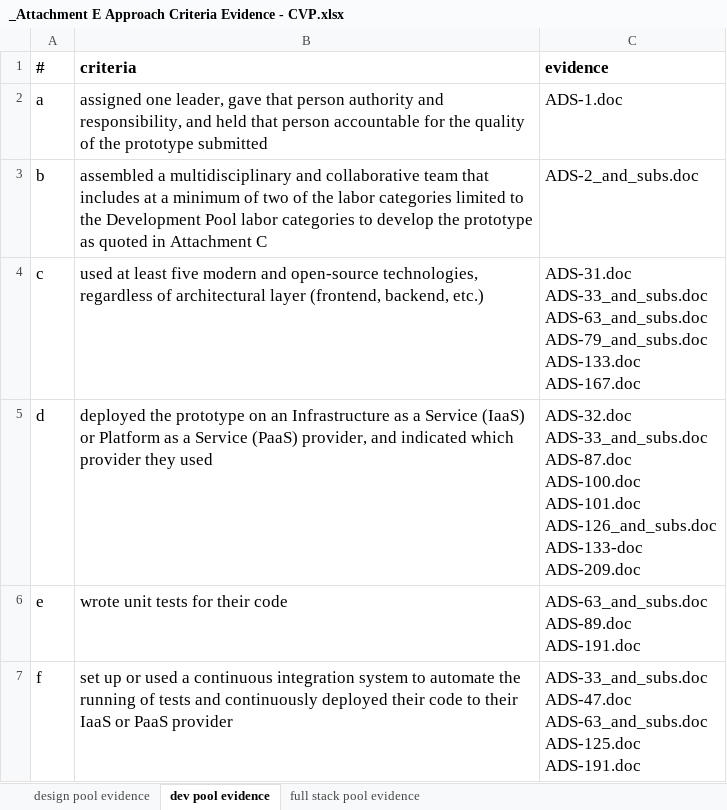
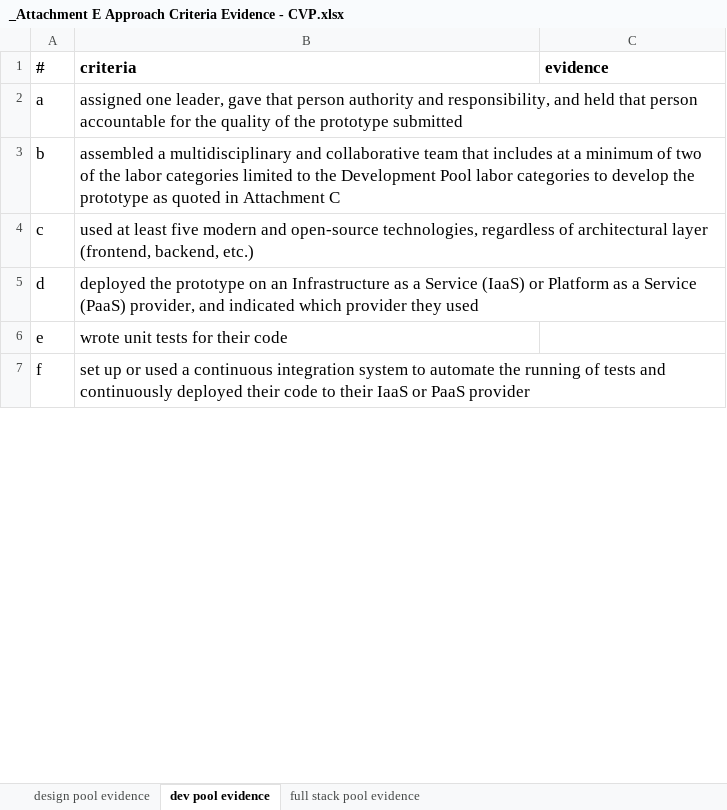
Before and after one commit to CVPcorp/GSA-ADS, an Excel workbook: doc/_Attachment E Approach Criteria Evidence - CVP.xlsx, sheet dev pool evidence, drawn as a sheet; only a part is shown; values as stored, in another font and other column widths than the file's, no borders; ↵ is a line break in a cell; the diff covers the shown part only; the diff names each change by its address in the sheet, - before the commit and + after, or states it on an @@ line.

Commit message:
Updates
Primarily, move evidence to support full-stack pool rather than dev
pool.

```diff
--- a/doc/_Attachment E Approach Criteria Evidence - CVP.xlsx (sheet dev pool evidence)
+++ b/doc/_Attachment E Approach Criteria Evidence - CVP.xlsx (sheet dev pool evidence)
-C2 (evidence): ADS-1.doc
+C2 (evidence): (empty)
-C3 (evidence): ADS-2_and_subs.doc
+C3 (evidence): (empty)
-C4 (evidence): ADS-31.doc ↵ ADS-33_and_subs.doc ↵ ADS-63_and_subs.doc ↵ ADS-79_and_subs.doc ↵ ADS-133.doc ↵ ADS-167.doc
+C4 (evidence): (empty)
-C5 (evidence): ADS-32.doc ↵ ADS-33_and_subs.doc ↵ ADS-87.doc ↵ ADS-100.doc ↵ ADS-101.doc ↵ ADS-126_and_subs.doc ↵ ADS-133-doc ↵ ADS-209.doc
+C5 (evidence): (empty)
-C6 (evidence): ADS-63_and_subs.doc ↵ ADS-89.doc ↵ ADS-191.doc
+C6 (evidence): (empty)
-C7 (evidence): ADS-33_and_subs.doc ↵ ADS-47.doc ↵ ADS-63_and_subs.doc ↵ ADS-125.doc ↵ ADS-191.doc
+C7 (evidence): (empty)
```
Also changed, not shown: 4 edited cells elsewhere in this sheet, sheet full stack pool evidence, 4 other files.
